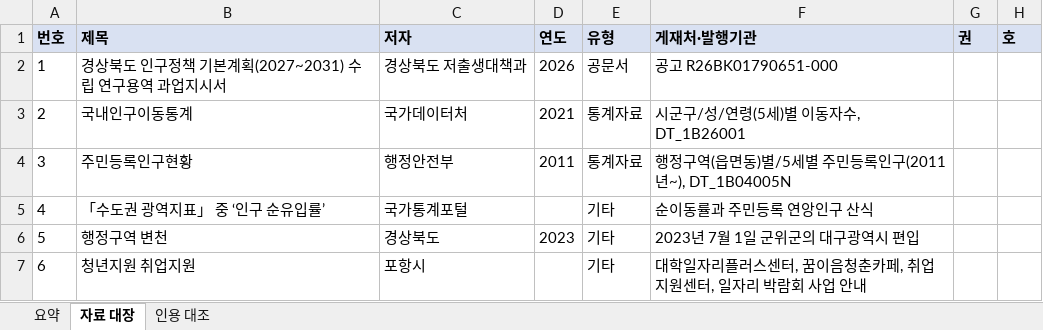
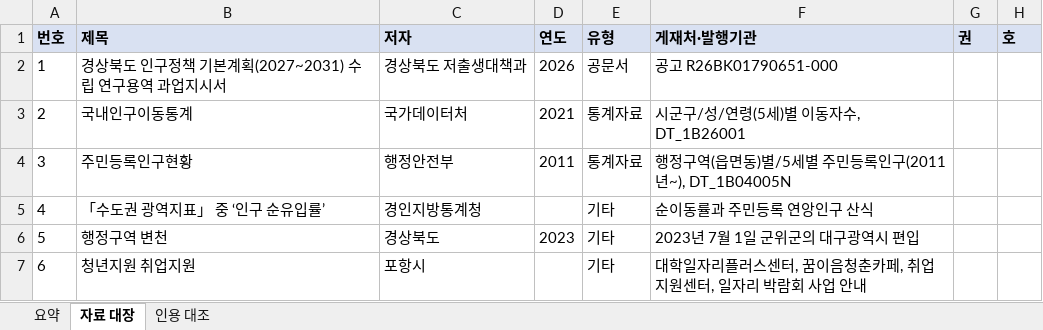
Before and after one commit to PKM0821/gyeongbuk-youth-policy, an Excel workbook: data/자료검토대장.xlsx, sheet 자료 대장, drawn as a sheet; only a part is shown; values as stored, in another font and other column widths than the file's, no borders; the diff covers the shown part only; the diff names each change by its address in the sheet, - before the commit and + after, or states it on an @@ line.

```diff
--- a/data/자료검토대장.xlsx (sheet 자료 대장)
+++ b/data/자료검토대장.xlsx (sheet 자료 대장)
-C5 (저자): 국가통계포털
+C5 (저자): 경인지방통계청
```
Also changed, not shown: 3 edited cells elsewhere in this sheet, sheet 인용 대조, sheet 요약, 4 other files.
